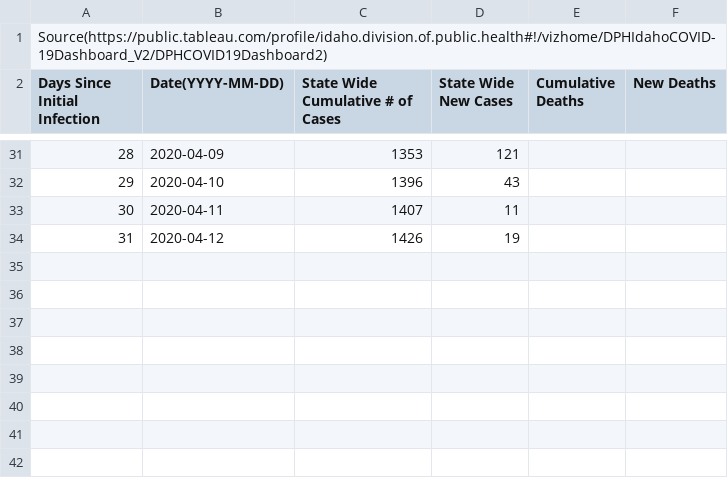
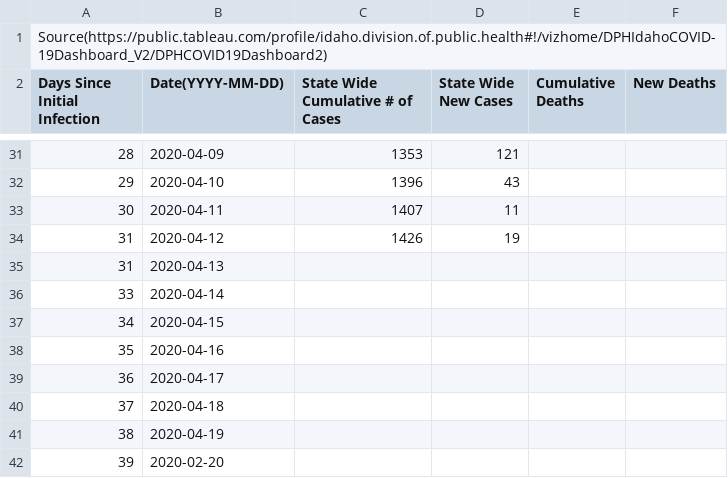
Before and after one commit to mse150s20/p2-kinetics, a CSV file: Data/idaho_infections.csv, drawn as a sheet; only a part is shown, gaps mark what is left out; the diff names each change by its address in the sheet, - before the commit and + after, or states it on an @@ line.

Commit message:
added more dates

```diff
--- a/Data/idaho_infections.csv
+++ b/Data/idaho_infections.csv
+row 35: 31 | 2020-04-13
+row 36: 33 | 2020-04-14
+row 37: 34 | 2020-04-15
+row 38: 35 | 2020-04-16
+row 39: 36 | 2020-04-17
+row 40: 37 | 2020-04-18
+row 41: 38 | 2020-04-19
+row 42: 39 | 2020-02-20
```
